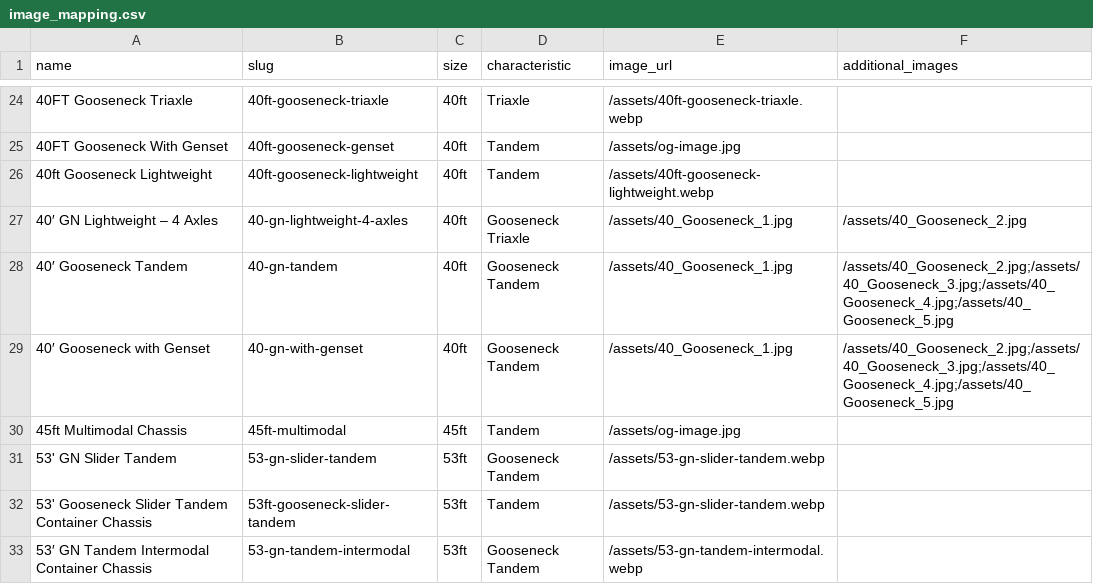
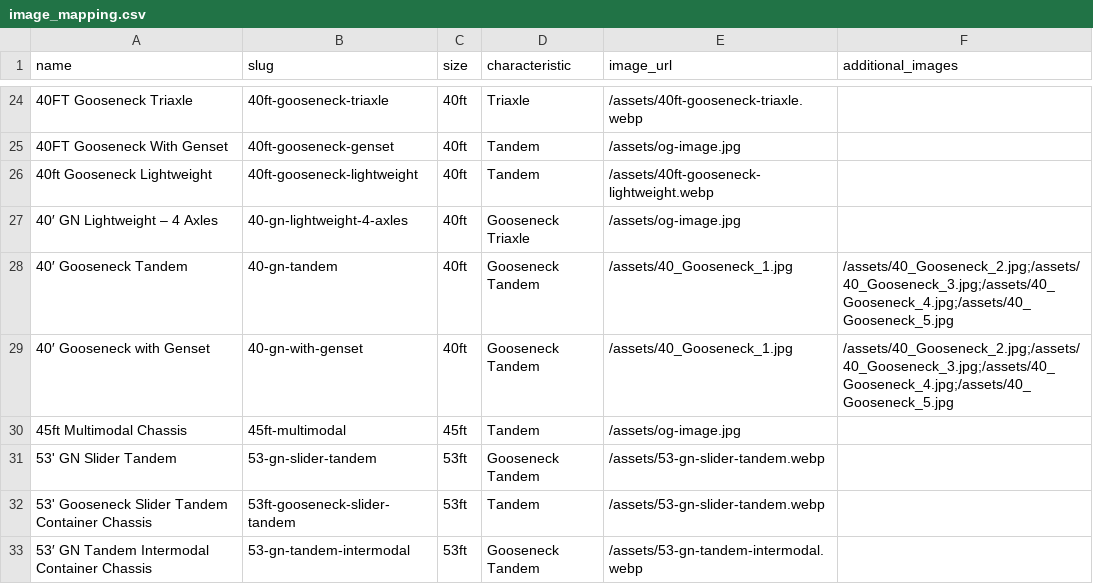
Before and after one commit to alanquantic/AmericanChassisDepot, a CSV file: data/image_mapping.csv, drawn as a sheet; only a part is shown, gaps mark what is left out.

```diff
--- a/data/image_mapping.csv
+++ b/data/image_mapping.csv
@@ -26,3 +26,3 @@ name,slug,size,characteristic,image_url,additional_images
 40ft Gooseneck Lightweight,40ft-gooseneck-lightweight,40ft,Tandem,/assets/40ft-gooseneck-lightweight.webp,""
-40′ GN Lightweight – 4 Axles,40-gn-lightweight-4-axles,40ft,Gooseneck Triaxle,/assets/40_Gooseneck_1.jpg,/assets/40_Gooseneck_2.jpg
+40′ GN Lightweight – 4 Axles,40-gn-lightweight-4-axles,40ft,Gooseneck Triaxle,/assets/og-image.jpg,
 40′ Gooseneck Tandem,40-gn-tandem,40ft,Gooseneck Tandem,/assets/40_Gooseneck_1.jpg,/assets/40_Gooseneck_2.jpg;/assets/40_Gooseneck_3.jpg;/assets/40_Gooseneck_4.jpg;/assets/40_Gooseneck_5.jpg
```
Also changed, not shown: data/image_mapping_es.csv, 1 other file.
